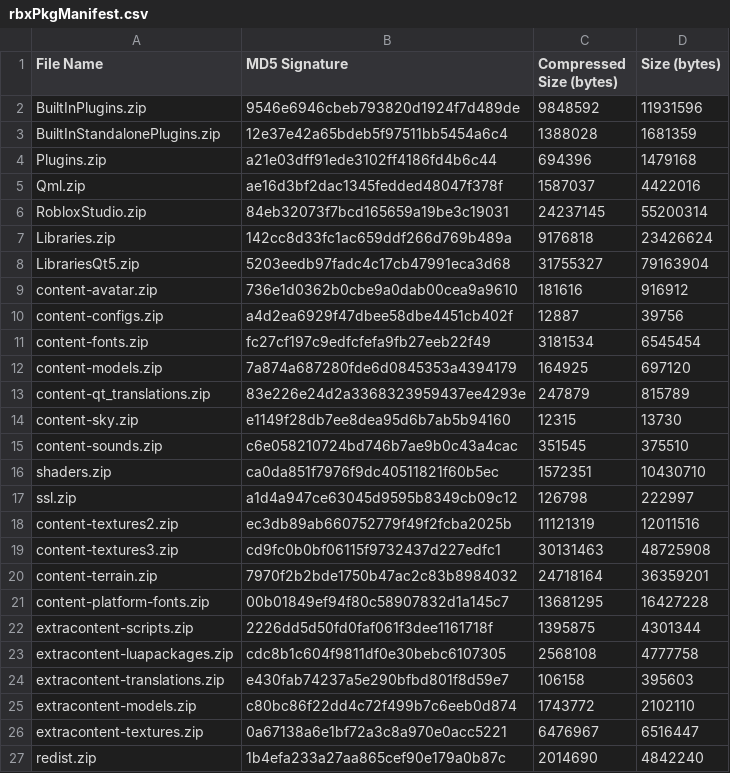
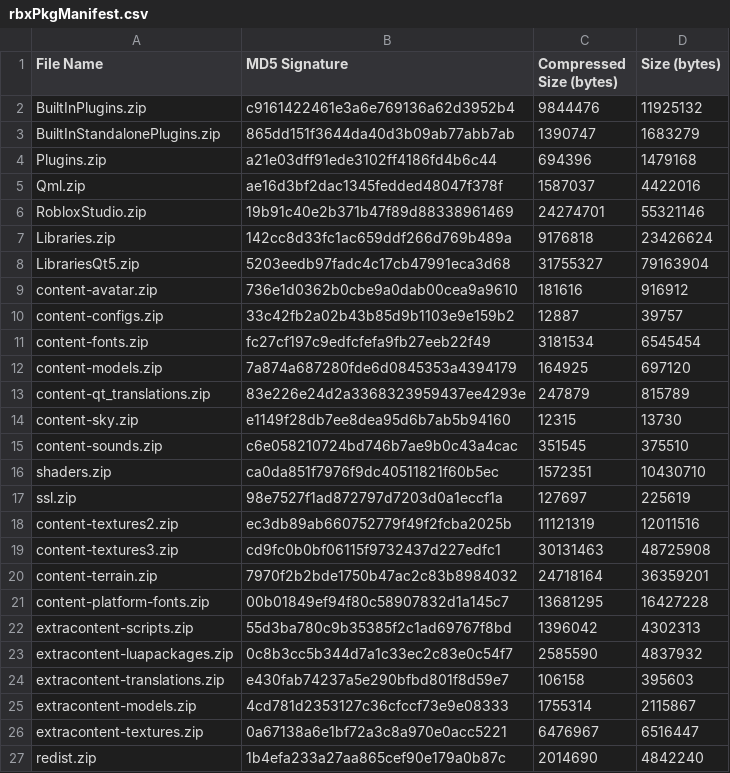
Before and after one commit to Kan18/Roblox-Client-Tracker, a CSV file: rbxPkgManifest.csv, drawn as a sheet.

```diff
--- a/rbxPkgManifest.csv
+++ b/rbxPkgManifest.csv
@@ -1,7 +1,7 @@
 File Name,MD5 Signature,Compressed Size (bytes),Size (bytes)
-BuiltInPlugins.zip,9546e6946cbeb793820d1924f7d489de,9848592,11931596
-BuiltInStandalonePlugins.zip,12e37e42a65bdeb5f97511bb5454a6c4,1388028,1681359
+BuiltInPlugins.zip,c9161422461e3a6e769136a62d3952b4,9844476,11925132
+BuiltInStandalonePlugins.zip,865dd151f3644da40d3b09ab77abb7ab,1390747,1683279
 Plugins.zip,a21e03dff91ede3102ff4186fd4b6c44,694396,1479168
 Qml.zip,ae16d3bf2dac1345fedded48047f378f,1587037,4422016
-RobloxStudio.zip,84eb32073f7bcd165659a19be3c19031,24237145,55200314
+RobloxStudio.zip,19b91c40e2b371b47f89d88338961469,24274701,55321146
 Libraries.zip,142cc8d33fc1ac659ddf266d769b489a,9176818,23426624
@@ -9,3 +9,3 @@ LibrariesQt5.zip,5203eedb97fadc4c17cb47991eca3d68,31755327,79163904
 content-avatar.zip,736e1d0362b0cbe9a0dab00cea9a9610,181616,916912
-content-configs.zip,a4d2ea6929f47dbee58dbe4451cb402f,12887,39756
+content-configs.zip,33c42fb2a02b43b85d9b1103e9e159b2,12887,39757
 content-fonts.zip,fc27cf197c9edfcfefa9fb27eeb22f49,3181534,6545454
@@ -16,3 +16,3 @@ content-sounds.zip,c6e058210724bd746b7ae9b0c43a4cac,351545,375510
 shaders.zip,ca0da851f7976f9dc40511821f60b5ec,1572351,10430710
-ssl.zip,a1d4a947ce63045d9595b8349cb09c12,126798,222997
+ssl.zip,98e7527f1ad872797d7203d0a1eccf1a,127697,225619
 content-textures2.zip,ec3db89ab660752779f49f2fcba2025b,11121319,12011516
@@ -21,6 +21,6 @@ content-terrain.zip,7970f2b2bde1750b47ac2c83b8984032,24718164,36359201
 content-platform-fonts.zip,00b01849ef94f80c58907832d1a145c7,13681295,16427228
-extracontent-scripts.zip,2226dd5d50fd0faf061f3dee1161718f,1395875,4301344
-extracontent-luapackages.zip,cdc8b1c604f9811df0e30bebc6107305,2568108,4777758
+extracontent-scripts.zip,55d3ba780c9b35385f2c1ad69767f8bd,1396042,4302313
+extracontent-luapackages.zip,0c8b3cc5b344d7a1c33ec2c83e0c54f7,2585590,4837932
 extracontent-translations.zip,e430fab74237a5e290bfbd801f8d59e7,106158,395603
-extracontent-models.zip,c80bc86f22dd4c72f499b7c6eeb0d874,1743772,2102110
+extracontent-models.zip,4cd781d2353127c36cfccf73e9e08333,1755314,2115867
 extracontent-textures.zip,0a67138a6e1bf72a3c8a970e0acc5221,6476967,6516447
```
Also changed, not shown: QtResources/Translation/StudioStringsUntranslated.csv, rbxManifest.csv, 12 other files.
